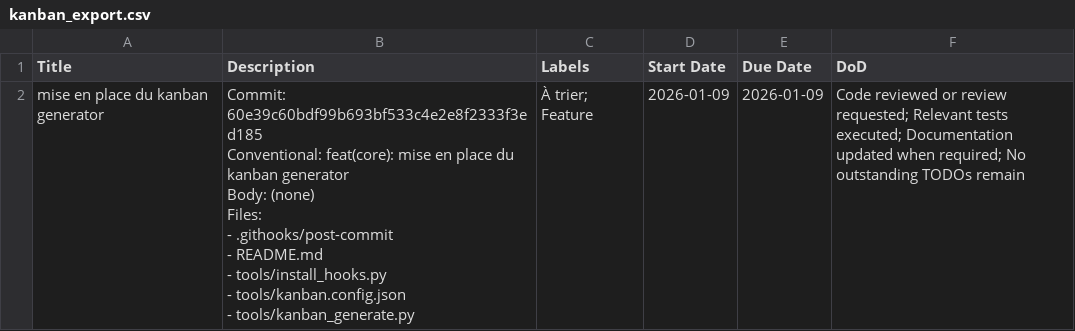
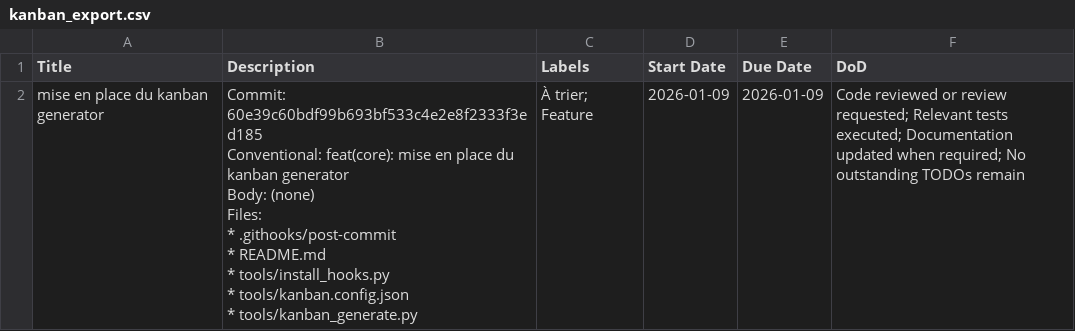
Before and after one commit to sgahovey/projet_auto, a CSV file: kanban_export.csv, drawn as a sheet; only a part is shown; the diff covers the shown part only.

```diff
--- a/kanban_export.csv
+++ b/kanban_export.csv
@@ -1,10 +1,10 @@
 Title,Description,Labels,Start Date,Due Date,DoD
-mise en place du kanban generator,"Commit: 60e39c60bdf99b693bf533c4e2e8f2333f3ed185
-Conventional: feat(core): mise en place du kanban generator
-Body: (none)
-Files:
-- .githooks/post-commit
-- README.md
-- tools/install_hooks.py
-- tools/kanban.config.json
-- tools/kanban_generate.py",À trier; Feature,2026-01-09,2026-01-09,Code reviewed or review requested; Relevant tests executed; Documentation updated when required; No outstanding TODOs remain
+mise en place du kanban generator,"Commit: 60e39c60bdf99b693bf533c4e2e8f2333f3ed185
+Conventional: feat(core): mise en place du kanban generator
+Body: (none)
+Files:
+* .githooks/post-commit
+* README.md
+* tools/install_hooks.py
+* tools/kanban.config.json
+* tools/kanban_generate.py",À trier; Feature,2026-01-09,2026-01-09,Code reviewed or review requested; Relevant tests executed; Documentation updated when required; No outstanding TODOs remain
```
Also changed, not shown: 1 added row elsewhere in this file, 5 other files.
